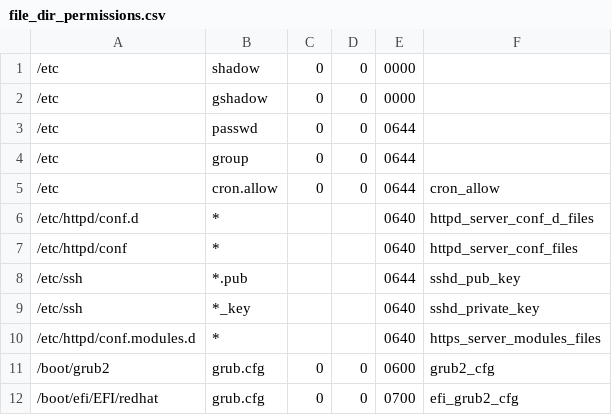
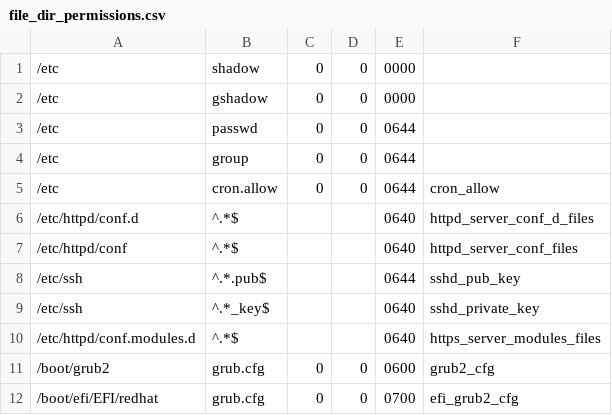
Before and after one commit to svet-se/content, a CSV file: rhel7/templates/csv/file_dir_permissions.csv, drawn as a sheet.

Commit message:
Fix file_permissions generation
- Add ANSIBLE template for handling file permissions with regex
- Fix regex in corresponding file_dir_permissions.csv files. Regex was incorrectly entered.
- Fixes #3601
- Fixes #3525

```diff
--- a/rhel7/templates/csv/file_dir_permissions.csv
+++ b/rhel7/templates/csv/file_dir_permissions.csv
@@ -5,7 +5,7 @@
 /etc,cron.allow,0,0,0644,cron_allow
-/etc/httpd/conf.d,*,,,0640,httpd_server_conf_d_files
-/etc/httpd/conf,*,,,0640,httpd_server_conf_files
-/etc/ssh,*.pub,,,0644,sshd_pub_key
-/etc/ssh,*_key,,,0640,sshd_private_key
-/etc/httpd/conf.modules.d,*,,,0640,https_server_modules_files
+/etc/httpd/conf.d,^.*$,,,0640,httpd_server_conf_d_files
+/etc/httpd/conf,^.*$,,,0640,httpd_server_conf_files
+/etc/ssh,^.*.pub$,,,0644,sshd_pub_key
+/etc/ssh,^.*_key$,,,0640,sshd_private_key
+/etc/httpd/conf.modules.d,^.*$,,,0640,https_server_modules_files
 /boot/grub2,grub.cfg,0,0,0600,grub2_cfg
```
Also changed, not shown: fedora/templates/csv/file_dir_permissions.csv, ocp3/templates/csv/file_dir_permissions.csv, 4 other files.
